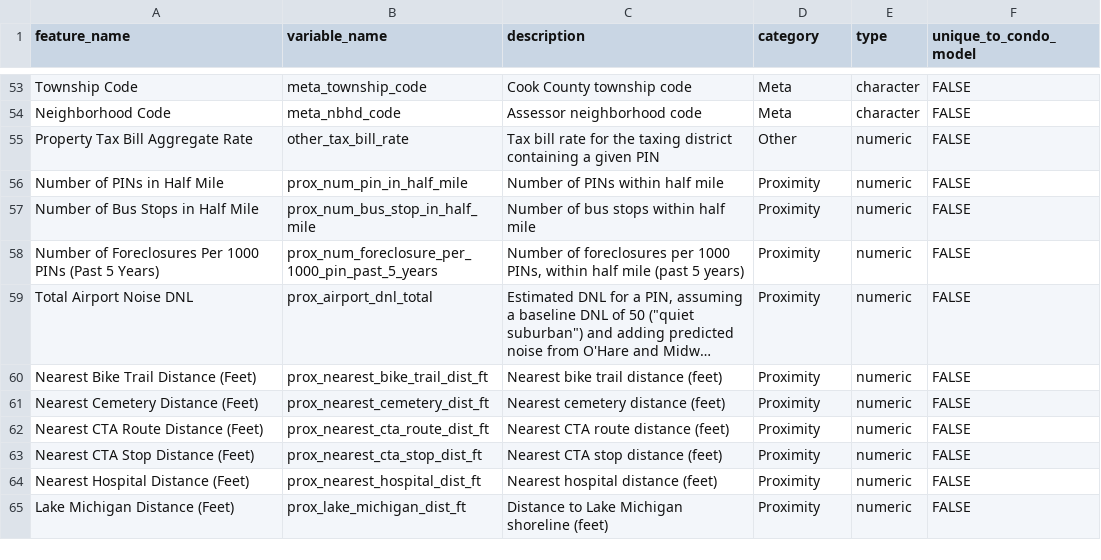
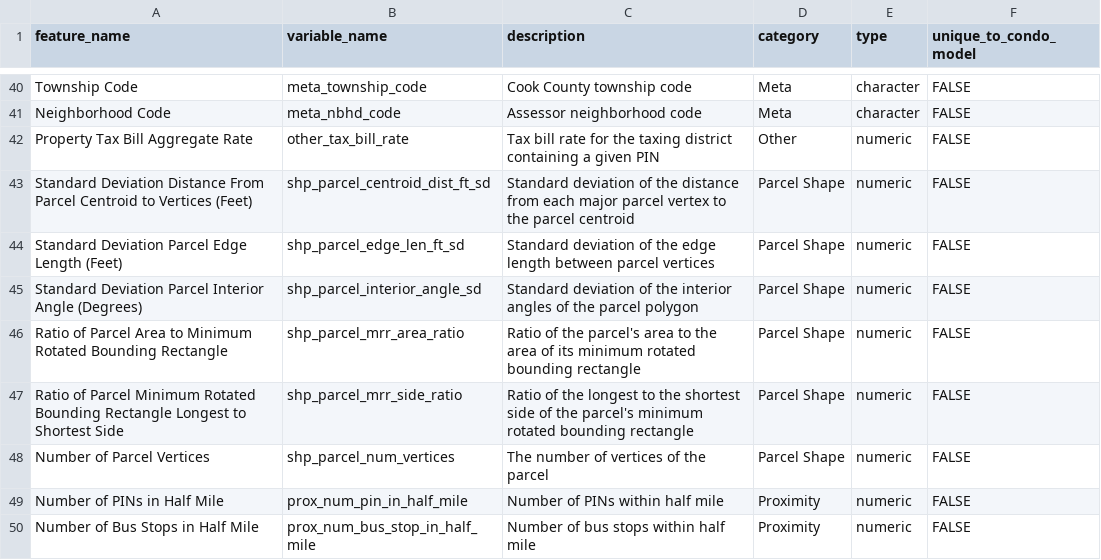
Before and after one commit to ccao-data/model-condo-avm, a CSV file: docs/data-dict.csv, drawn as a sheet; only a part is shown, gaps mark what is left out; the shorter side is filled out with more unchanged rows; long unchanged cells end in …; the diff covers the shown part only; the diff names each change by its address in the sheet, - before the commit and + after, or states it on an @@ line.

```diff
--- a/docs/data-dict.csv
+++ b/docs/data-dict.csv
+row 43: Standard Deviation Distance From Parcel Centroid to Vertices (Feet) | shp_parcel_centroid_dist_ft_sd | Standard deviation of the distance from each major parcel vertex to the parcel centroid | Parcel Shape | numeric | FALSE
+row 44: Standard Deviation Parcel Edge Length (Feet) | shp_parcel_edge_len_ft_sd | Standard deviation of the edge length between parcel vertices | Parcel Shape | numeric | FALSE
+row 45: Standard Deviation Parcel Interior Angle (Degrees) | shp_parcel_interior_angle_sd | Standard deviation of the interior angles of the parcel polygon | Parcel Shape | numeric | FALSE
+row 46: Ratio of Parcel Area to Minimum Rotated Bounding Rectangle | shp_parcel_mrr_area_ratio | Ratio of the parcel's area to the area of its minimum rotated bounding rectangle | Parcel Shape | numeric | FALSE
+row 47: Ratio of Parcel Minimum Rotated Bounding Rectangle Longest to Shortest Side | shp_parcel_mrr_side_ratio | Ratio of the longest to the shortest side of the parcel's minimum rotated bounding rectangle | Parcel Shape | numeric | FALSE
+row 48: Number of Parcel Vertices | shp_parcel_num_vertices | The number of vertices of the parcel | Parcel Shape | numeric | FALSE
```
Also changed, not shown: 7 added rows and 13 removed rows elsewhere in this file, 1 other file.
